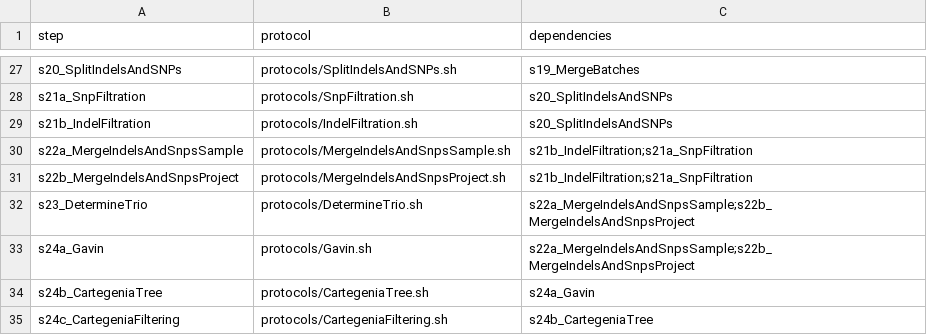
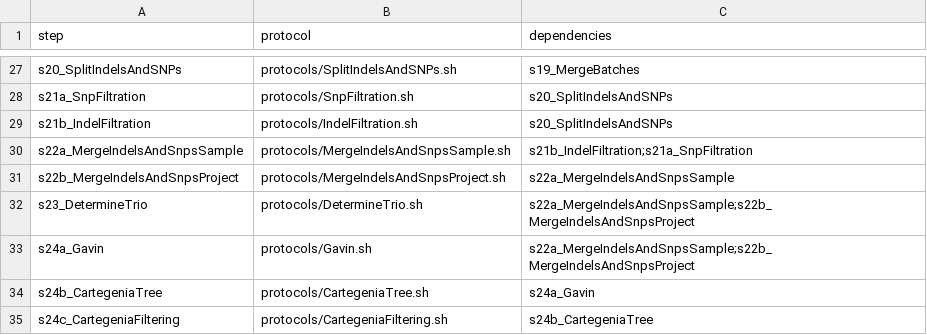
Before and after one commit to molgenis/NGS_DNA, a CSV file: workflow.csv, drawn as a sheet; only a part is shown, gaps mark what is left out.

```diff
--- a/workflow.csv
+++ b/workflow.csv
@@ -30,3 +30,3 @@ s21b_IndelFiltration,protocols/IndelFiltration.sh,s20_SplitIndelsAndSNPs
 s22a_MergeIndelsAndSnpsSample,protocols/MergeIndelsAndSnpsSample.sh,s21b_IndelFiltration;s21a_SnpFiltration
-s22b_MergeIndelsAndSnpsProject,protocols/MergeIndelsAndSnpsProject.sh,s21b_IndelFiltration;s21a_SnpFiltration
+s22b_MergeIndelsAndSnpsProject,protocols/MergeIndelsAndSnpsProject.sh,s22a_MergeIndelsAndSnpsSample
 s23_DetermineTrio,protocols/DetermineTrio.sh,s22a_MergeIndelsAndSnpsSample;s22b_MergeIndelsAndSnpsProject
```
Also changed, not shown: parameters_resources_exome.csv.
